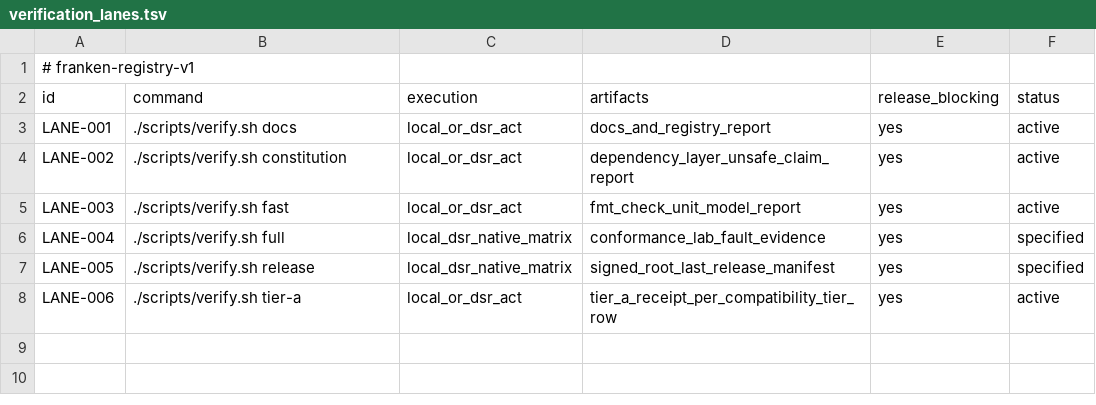
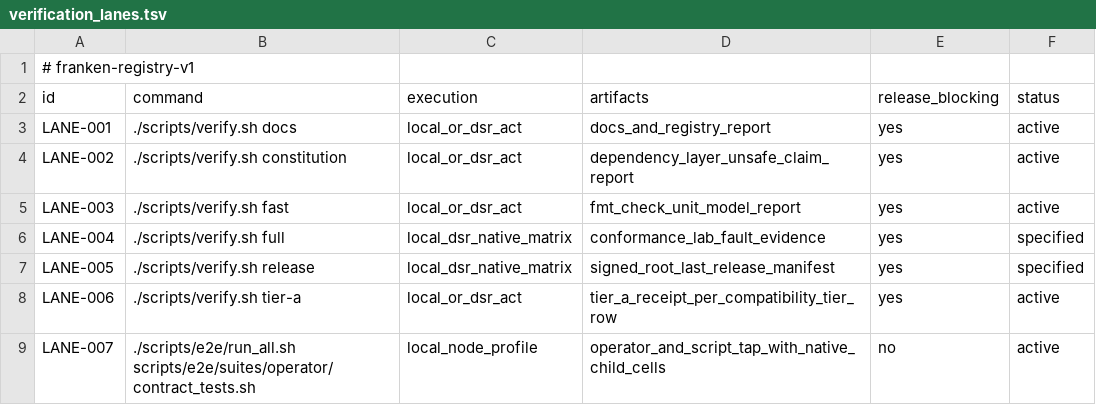
Before and after one commit to Dicklesworthstone/frankengit, a TSV file: registries/verification_lanes.tsv, drawn as a sheet; the diff names each change by its address in the sheet, - before the commit and + after, or states it on an @@ line.

Commit message:
test(operator): connect shared JS profiles to product E2E (.4.59)
Discover the existing operator and script test corpora through the product
E2E runner. Reuse verify_js.mjs and tests/node-version for the pinned Node,
VM-module flag, deadlines, source metadata and owned process drain.

Forward the once-built FG_BIN as FG_NATIVE_BIN so existing native child
cases execute. Preserve both complete TAP streams and reject empty,
incomplete or failing terminal counters. Oracle skips remain explicit;
module/schema-peer results are not full live-server operator evidence.

Add controller fixtures that execute both real Node profile scopes, retain
a planted assertion failure while continuing the sibling scope, and reject
an exit-zero command that ran no corpus. No native-forge proof from these
miniature fixtures.

Keep .4.59 in progress with its original acceptance; .4.26 is blocked on
observed native admission/custody failures. Official tracker import also
rekeys colliding numeric comment IDs on 1hsm without changing its comment
payloads, acceptance, ownership or state. No gate or production test is
removed, and no profile deadline or runtime pin is changed.

```diff
--- a/registries/verification_lanes.tsv
+++ b/registries/verification_lanes.tsv
+row 9: LANE-007 | ./scripts/e2e/run_all.sh scripts/e2e/suites/operator/contract_tests.sh | local_node_profile | operator_and_script_tap_with_native_child_cells | no | active
```
Also changed, not shown: 5 other files.
